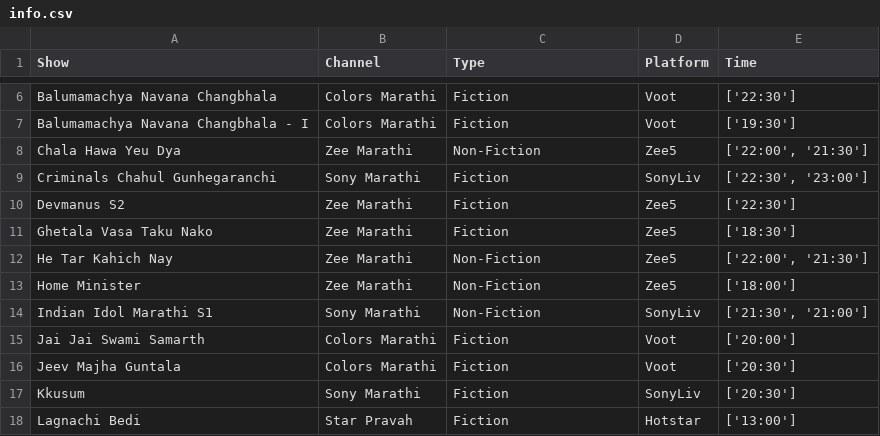
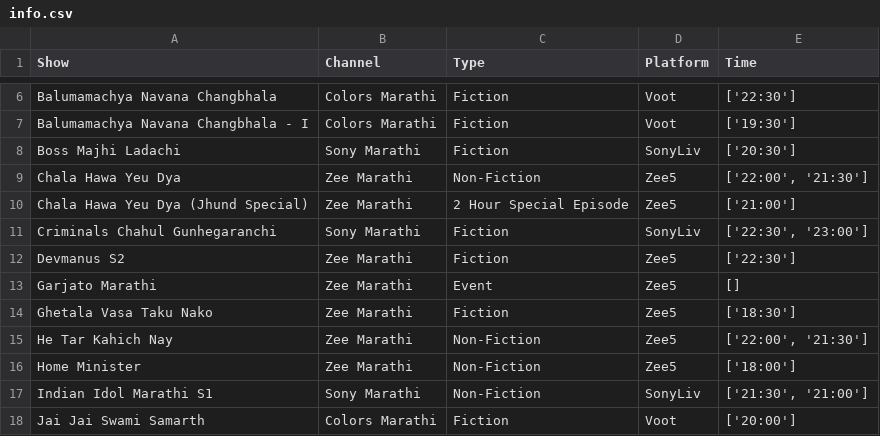
Before and after one commit to rohitk04/marathi-shows-data, a CSV file: data/csv/shows/info.csv, drawn as a sheet; only a part is shown, gaps mark what is left out; the shorter side is filled out with more unchanged rows; the diff names each change by its address in the sheet, - before the commit and + after, or states it on an @@ line.

```diff
--- a/data/csv/shows/info.csv
+++ b/data/csv/shows/info.csv
+row 8: Boss Majhi Ladachi | Sony Marathi | Fiction | SonyLiv | ['20:30']
+row 10: Chala Hawa Yeu Dya (Jhund Special) | Zee Marathi | 2 Hour Special Episode | Zee5 | ['21:00']
+row 13: Garjato Marathi | Zee Marathi | Event | Zee5 | []
```
Also changed, not shown: data/csv/shows/tv/tv_trp_rank.csv, data/csv/shows/tv/tv_trp_trp.csv, 4 other files.
